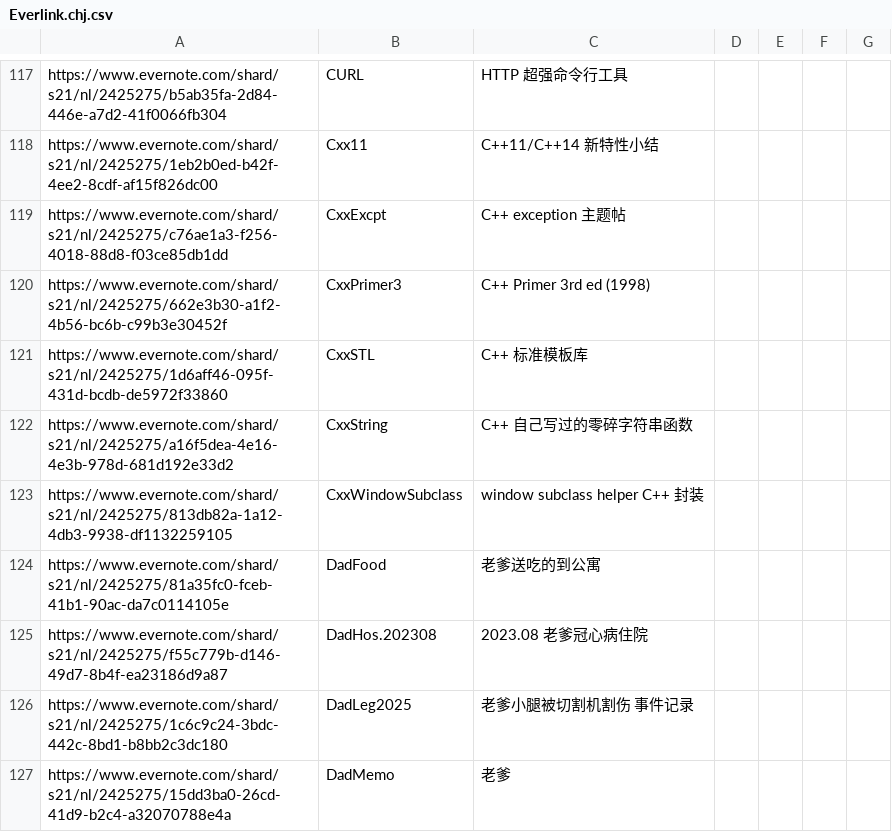
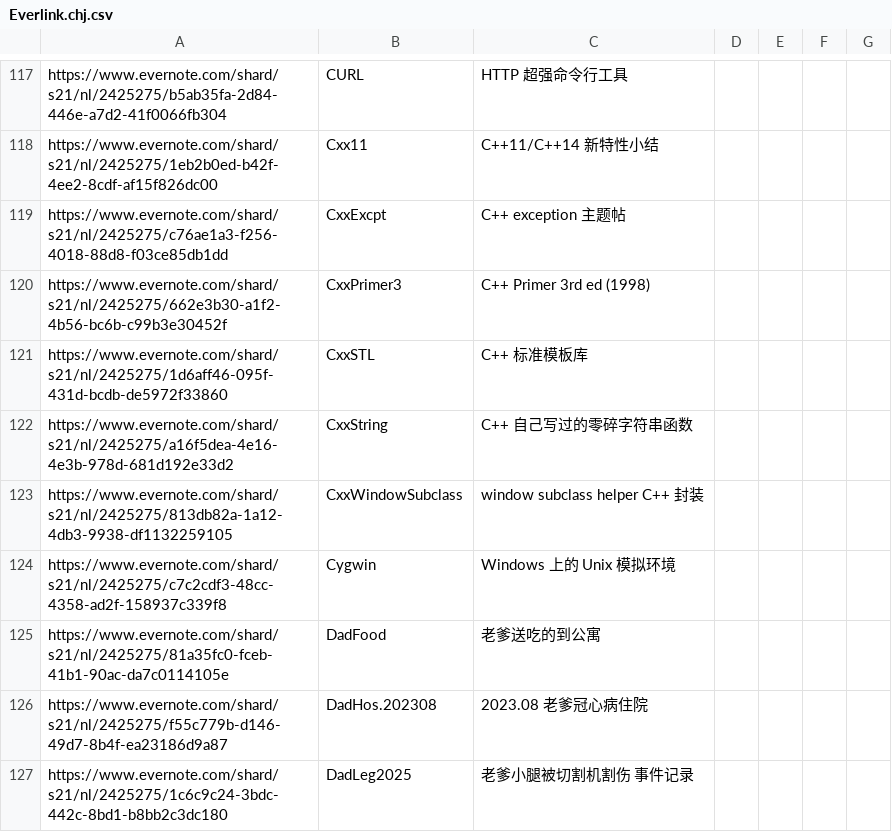
Before and after one commit to chjfth/trivials, a CSV file: ahk/Everlink.chj.csv, drawn as a sheet; only a part is shown, gaps mark what is left out; the shorter side is filled out with more unchanged rows; the diff names each change by its address in the sheet, - before the commit and + after, or states it on an @@ line.

```diff
--- a/ahk/Everlink.chj.csv
+++ b/ahk/Everlink.chj.csv
+row 124: https://www.evernote.com/shard/s21/nl/2425275/c7c2cdf3-48cc-4358-ad2f-158937c339f8 | Cygwin | Windows 上的 Unix 模拟环境
```
